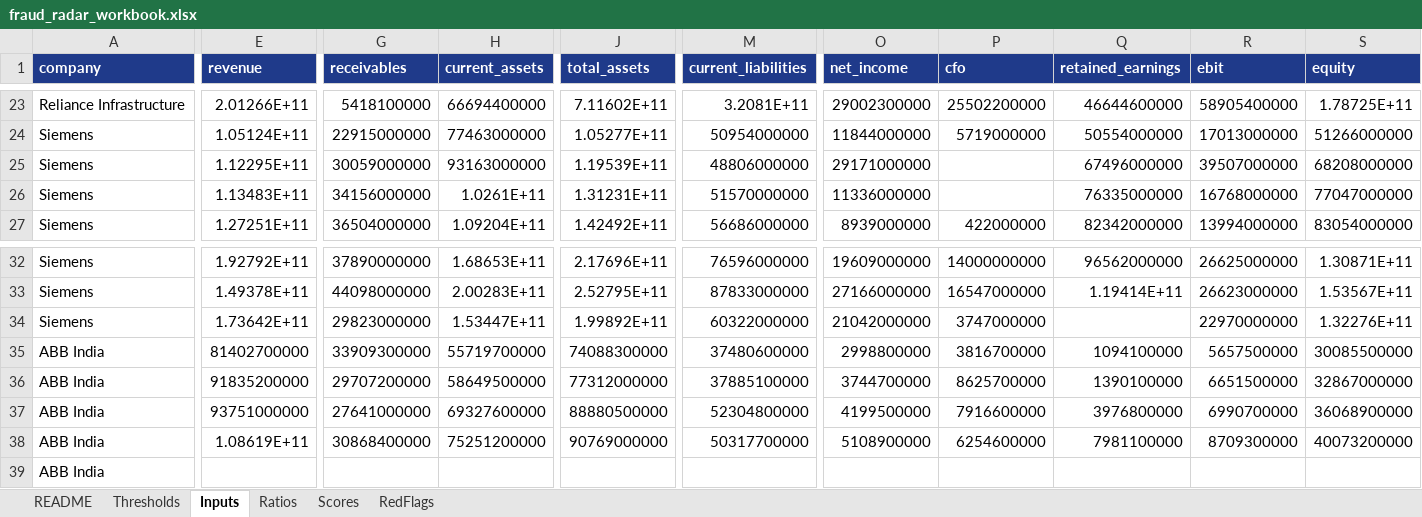
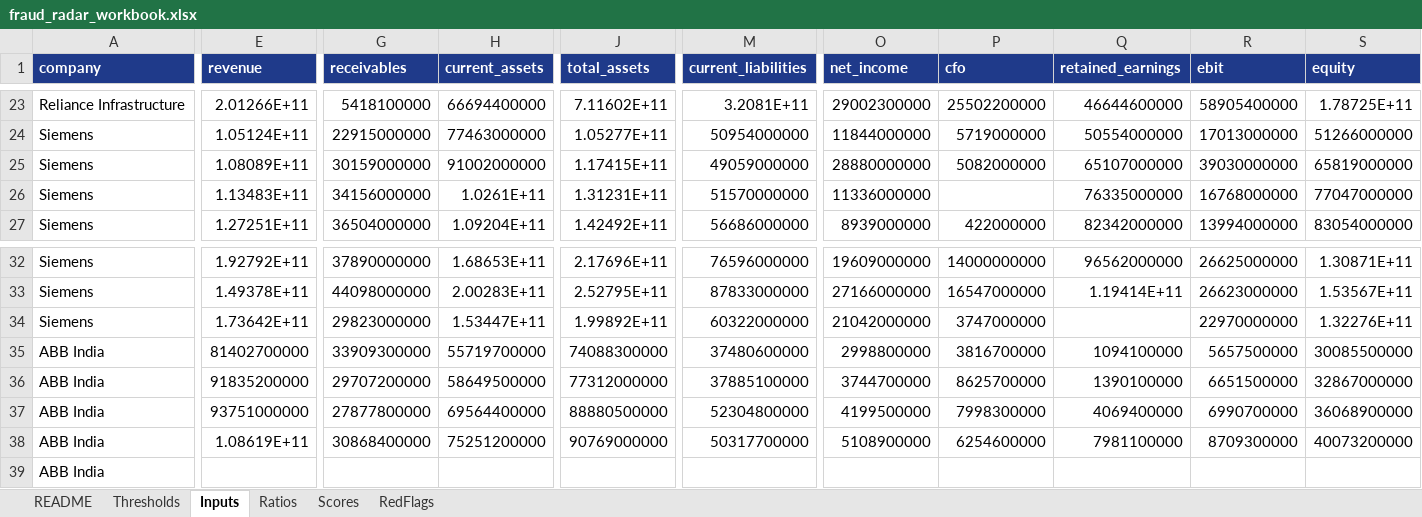
Before and after one commit to Aakash10867/Wai-fraud-radar, an Excel workbook: results/fraud_radar_workbook.xlsx, sheet Inputs, drawn as a sheet; only a part is shown, gaps mark what is left out; values as stored, in another font and other column widths than the file's, no borders; the diff covers the shown part only; the diff names each change by its address in the sheet, - before the commit and + after, or states it on an @@ line.

```diff
--- a/results/fraud_radar_workbook.xlsx (sheet Inputs)
+++ b/results/fraud_radar_workbook.xlsx (sheet Inputs)
-E25 (revenue): 1.12295E+11
+E25 (revenue): 1.08089E+11
-G25 (receivables): 30059000000
+G25 (receivables): 30159000000
-H25 (current_assets): 93163000000
+H25 (current_assets): 91002000000
-J25 (total_assets): 1.19539E+11
+J25 (total_assets): 1.17415E+11
-M25 (current_liabilities): 48806000000
+M25 (current_liabilities): 49059000000
-O25 (net_income): 29171000000
+O25 (net_income): 28880000000
-P25 (cfo): (empty)
+P25 (cfo): 5082000000
-Q25 (retained_earnings): 67496000000
+Q25 (retained_earnings): 65107000000
-R25 (ebit): 39507000000
+R25 (ebit): 39030000000
-S25 (equity): 68208000000
+S25 (equity): 65819000000
-G37 (receivables): 27641000000
+G37 (receivables): 27877800000
-H37 (current_assets): 69327600000
+H37 (current_assets): 69564400000
-P37 (cfo): 7916600000
+P37 (cfo): 7998300000
-Q37 (retained_earnings): 3976800000
+Q37 (retained_earnings): 4069400000
```
Also changed, not shown: 1 edited cell elsewhere in this sheet, sheet Scores, sheet Ratios, sheet RedFlags, 15 other files.
